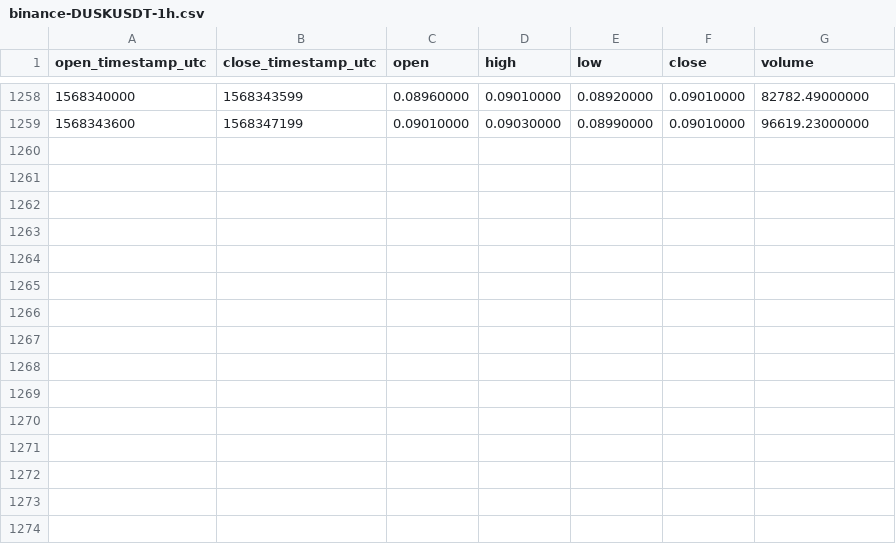
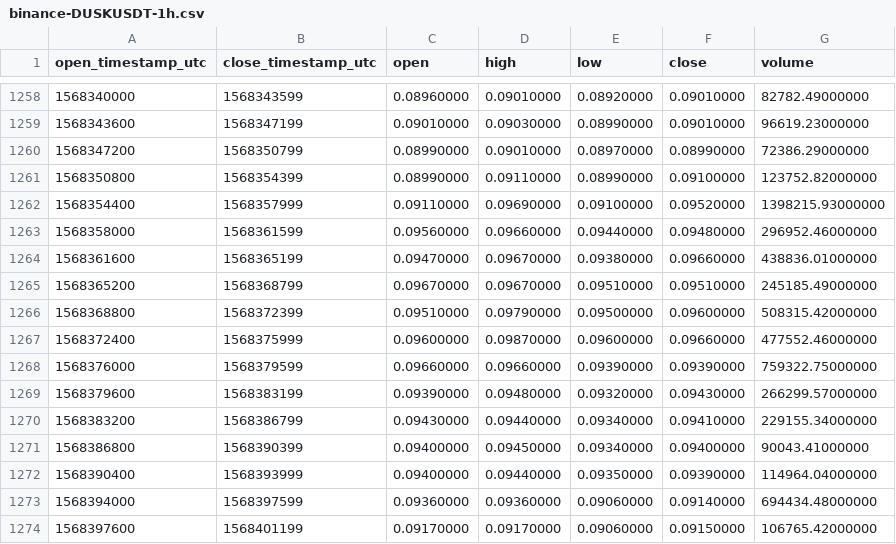
Before and after one commit to cryptobigbro/binance-DUSKUSDT, a CSV file: binance-DUSKUSDT-1h.csv, drawn as a sheet; only a part is shown, gaps mark what is left out.

Commit message:
Update OHLCV data.

```diff
--- a/binance-DUSKUSDT-1h.csv
+++ b/binance-DUSKUSDT-1h.csv
@@ -1259 +1259,16 @@ open_timestamp_utc,close_timestamp_utc,open,high,low,close,volume
 1568343600,1568347199,0.09010000,0.09030000,0.08990000,0.09010000,96619.23000000
+1568347200,1568350799,0.08990000,0.09010000,0.08970000,0.08990000,72386.29000000
+1568350800,1568354399,0.08990000,0.09110000,0.08990000,0.09100000,123752.82000000
+1568354400,1568357999,0.09110000,0.09690000,0.09100000,0.09520000,1398215.93000000
+1568358000,1568361599,0.09560000,0.09660000,0.09440000,0.09480000,296952.46000000
+1568361600,1568365199,0.09470000,0.09670000,0.09380000,0.09660000,438836.01000000
+1568365200,1568368799,0.09670000,0.09670000,0.09510000,0.09510000,245185.49000000
+1568368800,1568372399,0.09510000,0.09790000,0.09500000,0.09600000,508315.42000000
+1568372400,1568375999,0.09600000,0.09870000,0.09600000,0.09660000,477552.46000000
+1568376000,1568379599,0.09660000,0.09660000,0.09390000,0.09390000,759322.75000000
+1568379600,1568383199,0.09390000,0.09480000,0.09320000,0.09430000,266299.57000000
+1568383200,1568386799,0.09430000,0.09440000,0.09340000,0.09410000,229155.34000000
+1568386800,1568390399,0.09400000,0.09450000,0.09340000,0.09400000,90043.41000000
+1568390400,1568393999,0.09400000,0.09440000,0.09350000,0.09390000,114964.04000000
+1568394000,1568397599,0.09360000,0.09360000,0.09060000,0.09140000,694434.48000000
+1568397600,1568401199,0.09170000,0.09170000,0.09060000,0.09150000,106765.42000000
```
